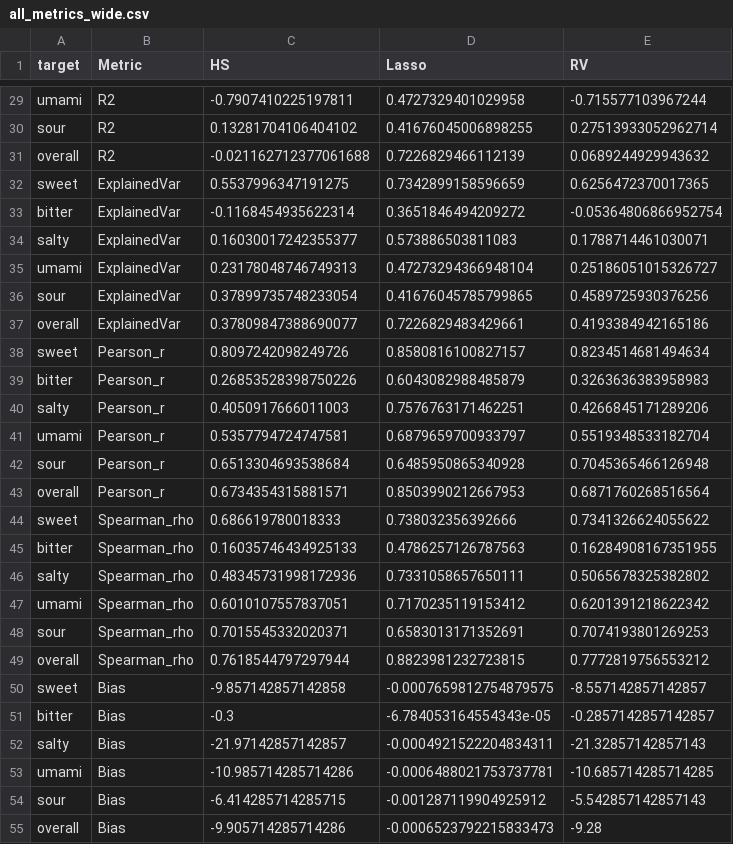
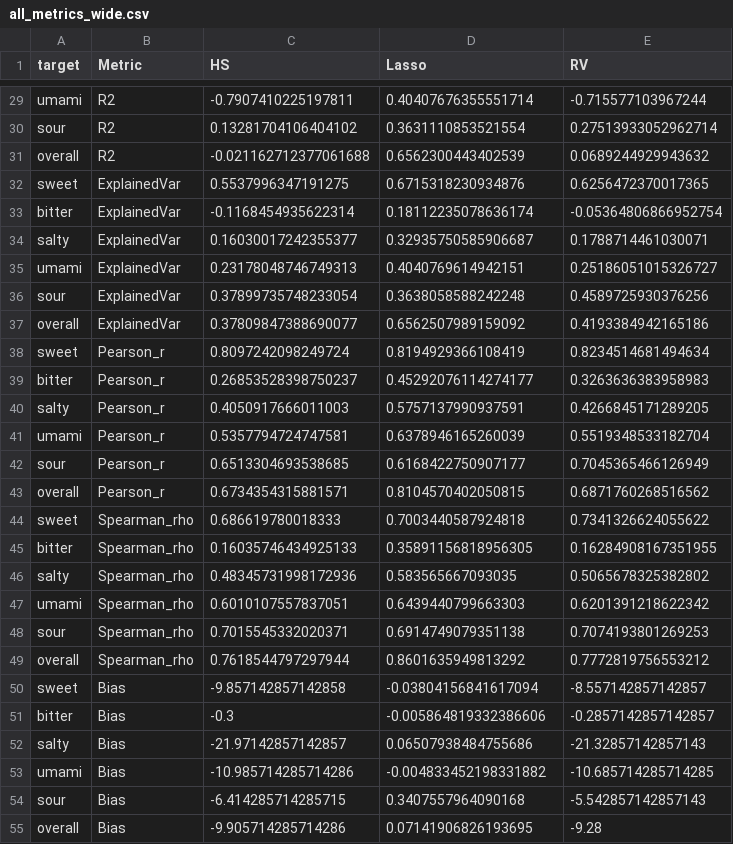
Before and after one commit to Pagkratios/Predicting-food-taste-from-ingredients, a CSV file: results/metrics/all_metrics_wide.csv, drawn as a sheet; only a part is shown, gaps mark what is left out; removed rows and columns are numbered as before the commit, all else as after; the diff covers the shown part only; the diff names each change by its address in the sheet, - before the commit and + after, or states it on an @@ line.

```diff
--- a/results/metrics/all_metrics_wide.csv
+++ b/results/metrics/all_metrics_wide.csv
-D29 (Lasso): 0.4727329401029958
+D29 (Lasso): 0.40407676355551714
-D30 (Lasso): 0.41676045006898255
+D30 (Lasso): 0.3631110853521554
-D31 (Lasso): 0.7226829466112139
+D31 (Lasso): 0.6562300443402539
-D32 (Lasso): 0.7342899158596659
+D32 (Lasso): 0.6715318230934876
-D33 (Lasso): 0.3651846494209272
+D33 (Lasso): 0.18112235078636174
-D34 (Lasso): 0.573886503811083
+D34 (Lasso): 0.32935750585906687
-D35 (Lasso): 0.47273294366948104
+D35 (Lasso): 0.4040769614942151
-D36 (Lasso): 0.41676045785799865
+D36 (Lasso): 0.3638058588242248
-D37 (Lasso): 0.7226829483429661
+D37 (Lasso): 0.6562507989159092
-C38 (HS): 0.8097242098249726
+C38 (HS): 0.8097242098249724
-D38 (Lasso): 0.8580816100827157
+D38 (Lasso): 0.8194929366108419
-C39 (HS): 0.26853528398750226
+C39 (HS): 0.26853528398750237
-D39 (Lasso): 0.6043082988485879
+D39 (Lasso): 0.45292076114274177
-D40 (Lasso): 0.7576763171462251
+D40 (Lasso): 0.5757137990937591
-E40 (RV): 0.4266845171289206
+E40 (RV): 0.4266845171289205
-D41 (Lasso): 0.6879659700933797
+D41 (Lasso): 0.6378946165260039
-row 42: sour | Pearson_r | 0.6513304693538684 | 0.6485950865340928 | 0.7045365466126948
+row 42: sour | Pearson_r | 0.6513304693538685 | 0.6168422750907177 | 0.7045365466126949
-D43 (Lasso): 0.8503990212667953
+D43 (Lasso): 0.8104570402050815
-E43 (RV): 0.6871760268516564
+E43 (RV): 0.6871760268516562
-D44 (Lasso): 0.738032356392666
+D44 (Lasso): 0.7003440587924818
-D45 (Lasso): 0.4786257126787563
+D45 (Lasso): 0.35891156818956305
-D46 (Lasso): 0.7331058657650111
+D46 (Lasso): 0.583565667093035
-D47 (Lasso): 0.7170235119153412
+D47 (Lasso): 0.6439440799663303
-D48 (Lasso): 0.6583013171352691
+D48 (Lasso): 0.6914749079351138
-D49 (Lasso): 0.8823981232723815
+D49 (Lasso): 0.8601635949813292
-D50 (Lasso): -0.0007659812754879575
+D50 (Lasso): -0.03804156841617094
-D51 (Lasso): -6.784053164554343e-05
+D51 (Lasso): -0.005864819332386606
-D52 (Lasso): -0.0004921522204834311
+D52 (Lasso): 0.06507938484755686
-D53 (Lasso): -0.0006488021753737781
+D53 (Lasso): -0.004833452198331882
-D54 (Lasso): -0.001287119904925912
+D54 (Lasso): 0.3407557964090168
-D55 (Lasso): -0.0006523792215833473
+D55 (Lasso): 0.07141906826193695
```
Also changed, not shown: 45 edited cells elsewhere in this file, results/hybrid/table2_models.csv, results/hybrid/table_s3_coefficients.csv, 38 other files.
